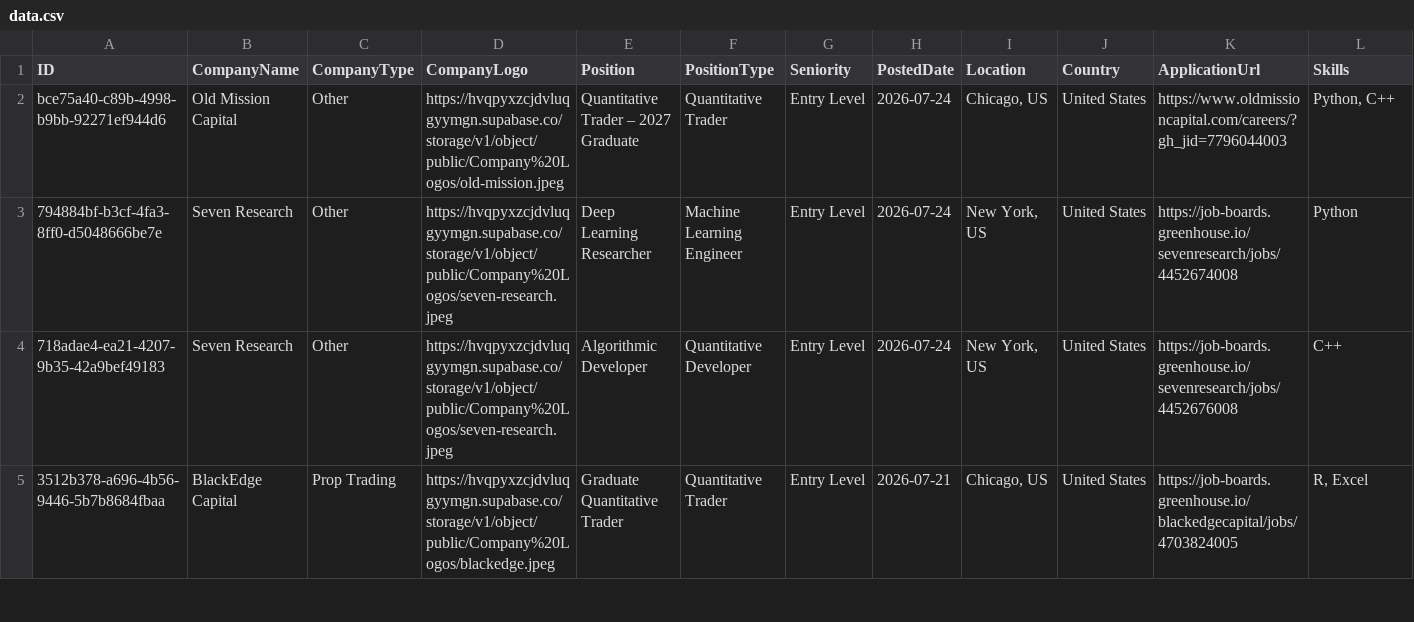
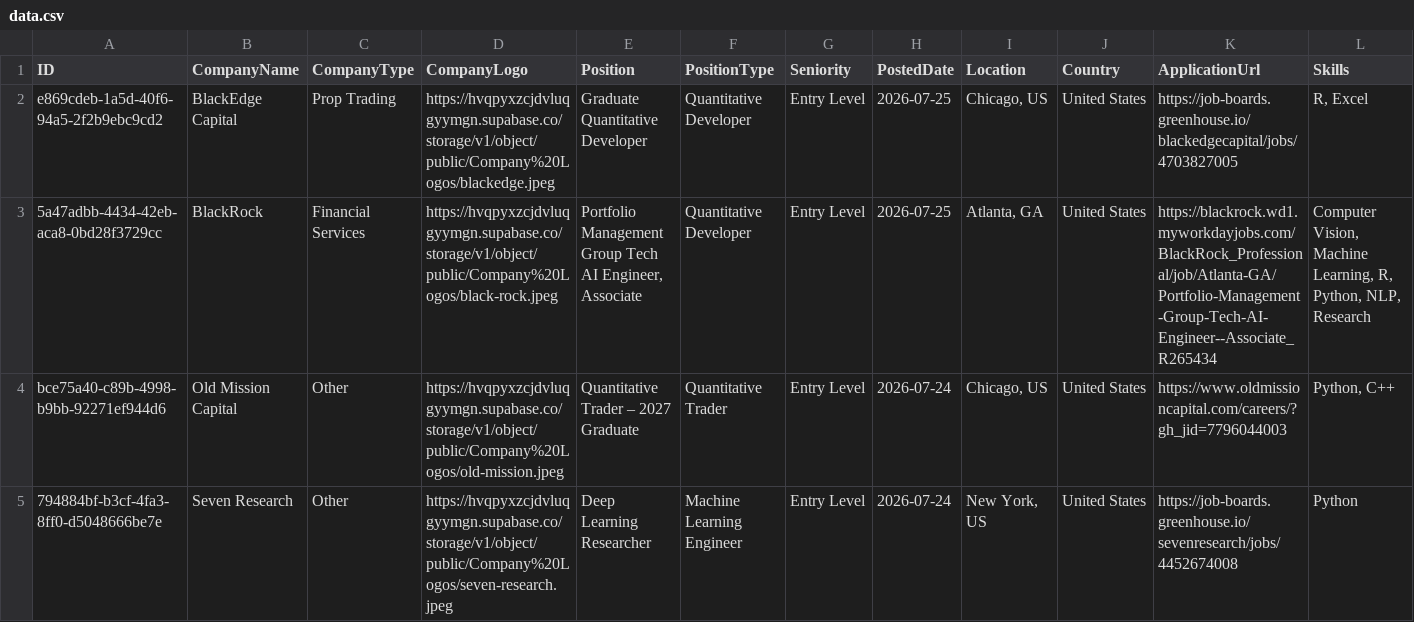
Before and after one commit to ibrahimmudassar/AutoOpenQuant, a CSV file: data.csv, drawn as a sheet; only a part is shown; the shorter side is filled out with more unchanged rows; rows hold the shown columns only; the diff names each change by its address in the sheet, - before the commit and + after, or states it on an @@ line.

Commit message:
GitHub Actions Bot

```diff
--- a/data.csv
+++ b/data.csv
+row 2: e869cdeb-1a5d-40f6-94a5-2f2b9ebc9cd2 | BlackEdge Capital | Prop Trading | https://hvqpyxzcjdvluqgyymgn.supabase.co/storage/v1/object/public/Company%20Logos/blackedge.jpeg | Graduate Quantitative Developer | Quantitative Developer | Entry Level | 2026-07-25 | Chicago, US | United States | https://job-boards.greenhouse.io/blackedgecapital/jobs/4703827005 | R, Excel
+row 3: 5a47adbb-4434-42eb-aca8-0bd28f3729cc | BlackRock | Financial Services | https://hvqpyxzcjdvluqgyymgn.supabase.co/storage/v1/object/public/Company%20Logos/black-rock.jpeg | Portfolio Management Group Tech AI Engineer, Associate | Quantitative Developer | Entry Level | 2026-07-25 | Atlanta, GA | United States | https://blackrock.wd1.myworkdayjobs.com/BlackRock_Professional/job/Atlanta-GA/Portfolio-Management-Group-Tech-AI-Engineer--Associate_R265434 | Computer Vision, Machine Learning, R, Python, NLP, Research
```
